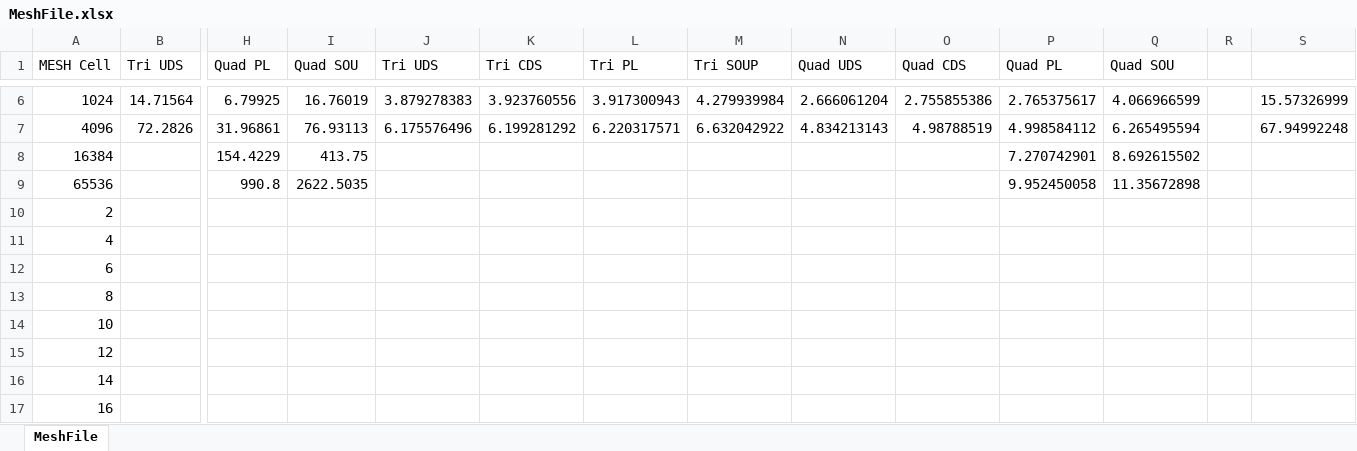
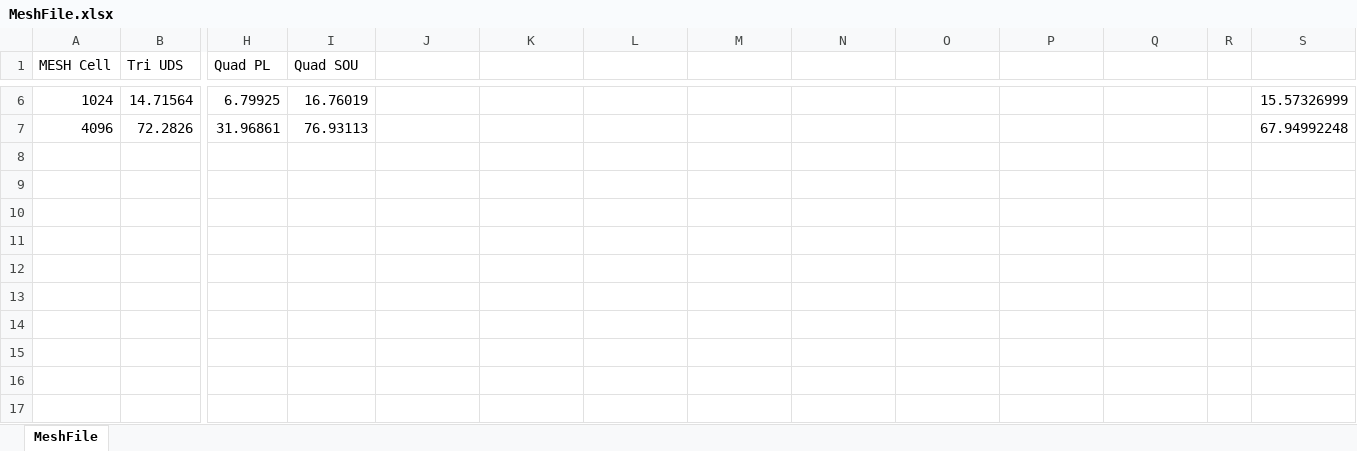
Before and after one commit to FredyTP/CFDcode, an Excel workbook: MeshFile.xlsx, sheet MeshFile, drawn as a sheet; only a part is shown, gaps mark what is left out; values as stored, in another font and other column widths than the file's, no borders; charts and pictures not drawn; rows hold the shown columns only; the diff covers the shown part only; the diff names each change by its address in the sheet, - before the commit and + after, or states it on an @@ line.

```diff
--- a/MeshFile.xlsx (sheet MeshFile)
+++ b/MeshFile.xlsx (sheet MeshFile)
-J1: Tri UDS
+J1: (empty)
-K1: Tri CDS
+K1: (empty)
-L1: Tri PL
+L1: (empty)
-M1: Tri SOUP
+M1: (empty)
-N1: Quad UDS
+N1: (empty)
-O1: Quad CDS
+O1: (empty)
-P1: Quad PL
+P1: (empty)
-Q1: Quad SOU
+Q1: (empty)
-J6: 3.879278383
+J6: (empty)
-K6: 3.923760556
+K6: (empty)
-L6: 3.917300943
+L6: (empty)
-M6: 4.279939984
+M6: (empty)
-N6: 2.666061204
+N6: (empty)
-O6: 2.755855386
+O6: (empty)
-P6: 2.765375617
+P6: (empty)
-Q6: 4.066966599
+Q6: (empty)
-J7: 6.175576496
+J7: (empty)
-K7: 6.199281292
+K7: (empty)
-L7: 6.220317571
+L7: (empty)
-M7: 6.632042922
+M7: (empty)
-N7: 4.834213143
+N7: (empty)
-O7: 4.98788519
+O7: (empty)
-P7: 4.998584112
+P7: (empty)
-Q7: 6.265495594
+Q7: (empty)
-row 8: 16384 |  | 154.4229 | 413.75 |  |  |  |  |  |  | 7.270742901 | 8.692615502
-row 9: 65536 |  | 990.8 | 2622.5035 |  |  |  |  |  |  | 9.952450058 | 11.35672898
-row 10: 2
-row 11: 4
-row 12: 6
-row 13: 8
-row 14: 10
-row 15: 12
-row 16: 14
-row 17: 16
```
Also changed, not shown: 32 edited cells elsewhere in this sheet, charts or pictures, 45 other files.
